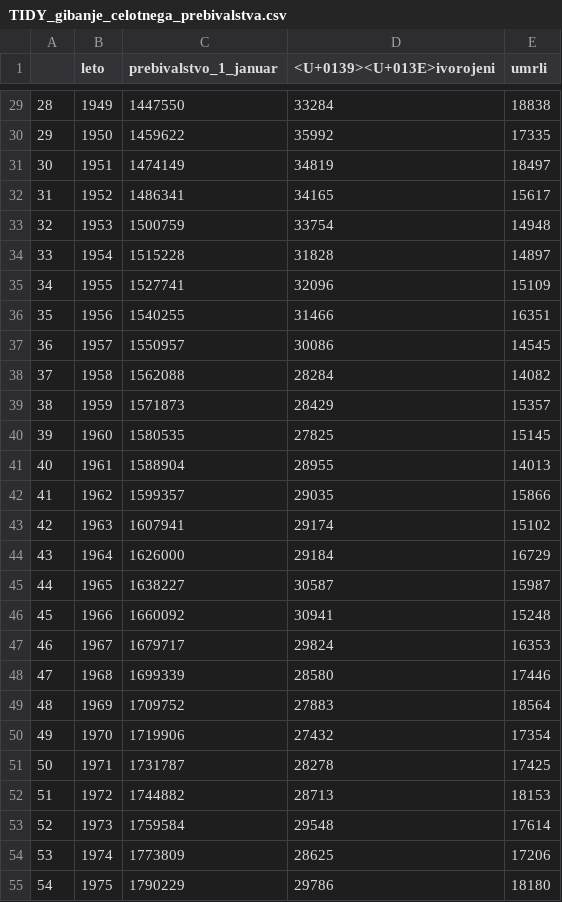
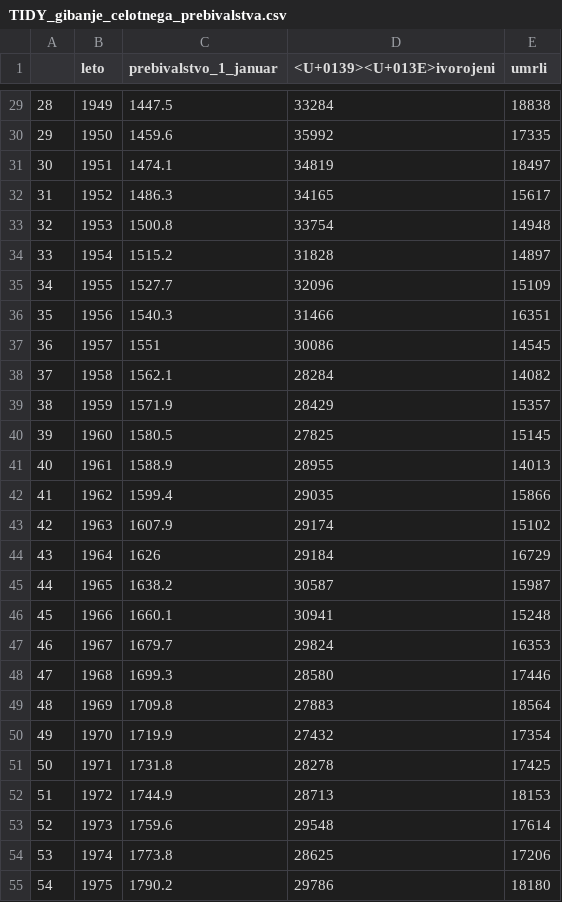
Before and after one commit to jakazarnik/APPR-2018-19, a CSV file: podatki/tidy_data/TIDY_gibanje_celotnega_prebivalstva.csv, drawn as a sheet; only a part is shown, gaps mark what is left out; the diff covers the shown part only.

```diff
--- a/podatki/tidy_data/TIDY_gibanje_celotnega_prebivalstva.csv
+++ b/podatki/tidy_data/TIDY_gibanje_celotnega_prebivalstva.csv
@@ -29,27 +29,27 @@
-"28",1949,1447550,33284,18838
-"29",1950,1459622,35992,17335
-"30",1951,1474149,34819,18497
-"31",1952,1486341,34165,15617
-"32",1953,1500759,33754,14948
-"33",1954,1515228,31828,14897
-"34",1955,1527741,32096,15109
-"35",1956,1540255,31466,16351
-"36",1957,1550957,30086,14545
-"37",1958,1562088,28284,14082
-"38",1959,1571873,28429,15357
-"39",1960,1580535,27825,15145
-"40",1961,1588904,28955,14013
-"41",1962,1599357,29035,15866
-"42",1963,1607941,29174,15102
-"43",1964,1626000,29184,16729
-"44",1965,1638227,30587,15987
-"45",1966,1660092,30941,15248
-"46",1967,1679717,29824,16353
-"47",1968,1699339,28580,17446
-"48",1969,1709752,27883,18564
-"49",1970,1719906,27432,17354
-"50",1971,1731787,28278,17425
-"51",1972,1744882,28713,18153
-"52",1973,1759584,29548,17614
-"53",1974,1773809,28625,17206
-"54",1975,1790229,29786,18180
+"28",1949,1447.5,33284,18838
+"29",1950,1459.6,35992,17335
+"30",1951,1474.1,34819,18497
+"31",1952,1486.3,34165,15617
+"32",1953,1500.8,33754,14948
+"33",1954,1515.2,31828,14897
+"34",1955,1527.7,32096,15109
+"35",1956,1540.3,31466,16351
+"36",1957,1551,30086,14545
+"37",1958,1562.1,28284,14082
+"38",1959,1571.9,28429,15357
+"39",1960,1580.5,27825,15145
+"40",1961,1588.9,28955,14013
+"41",1962,1599.4,29035,15866
+"42",1963,1607.9,29174,15102
+"43",1964,1626,29184,16729
+"44",1965,1638.2,30587,15987
+"45",1966,1660.1,30941,15248
+"46",1967,1679.7,29824,16353
+"47",1968,1699.3,28580,17446
+"48",1969,1709.8,27883,18564
+"49",1970,1719.9,27432,17354
+"50",1971,1731.8,28278,17425
+"51",1972,1744.9,28713,18153
+"52",1973,1759.6,29548,17614
+"53",1974,1773.8,28625,17206
+"54",1975,1790.2,29786,18180
```
Also changed, not shown: 69 edited cells elsewhere in this file, 6 other files.
